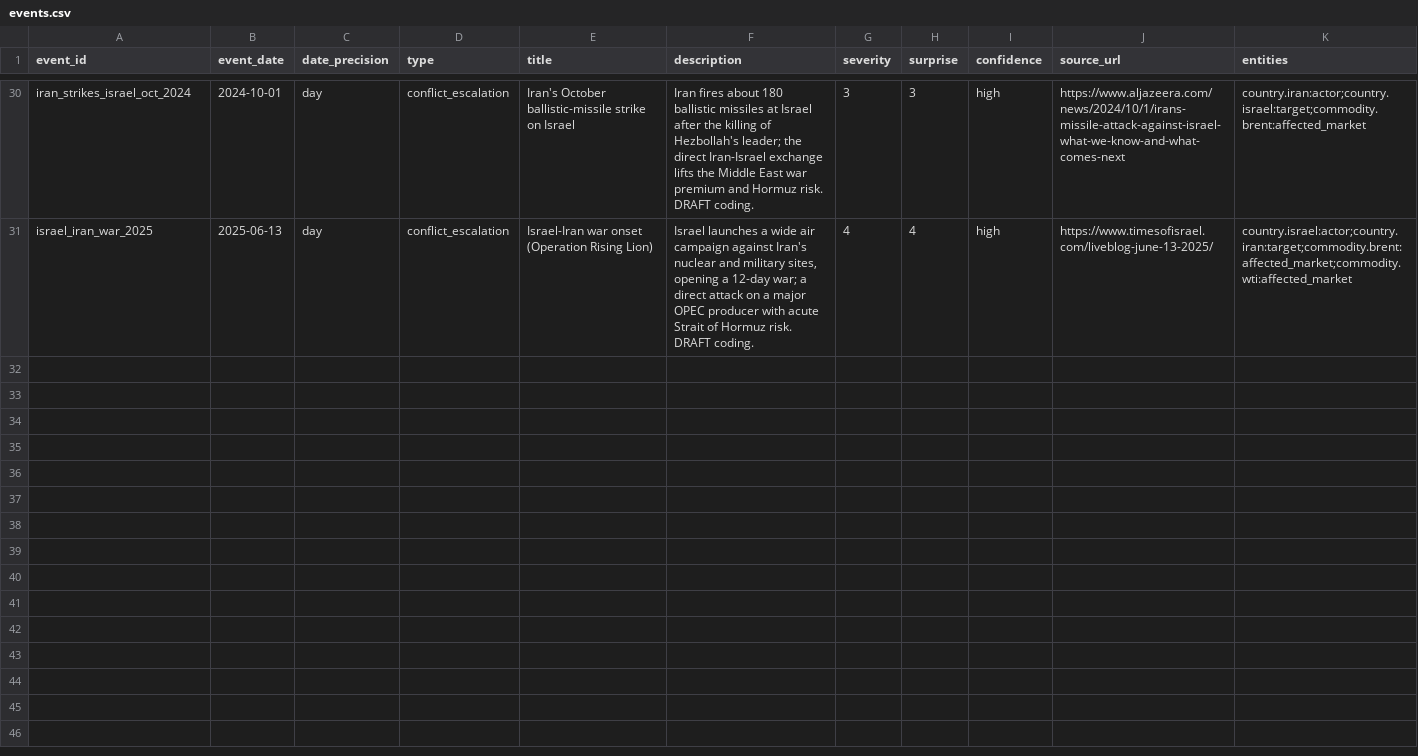
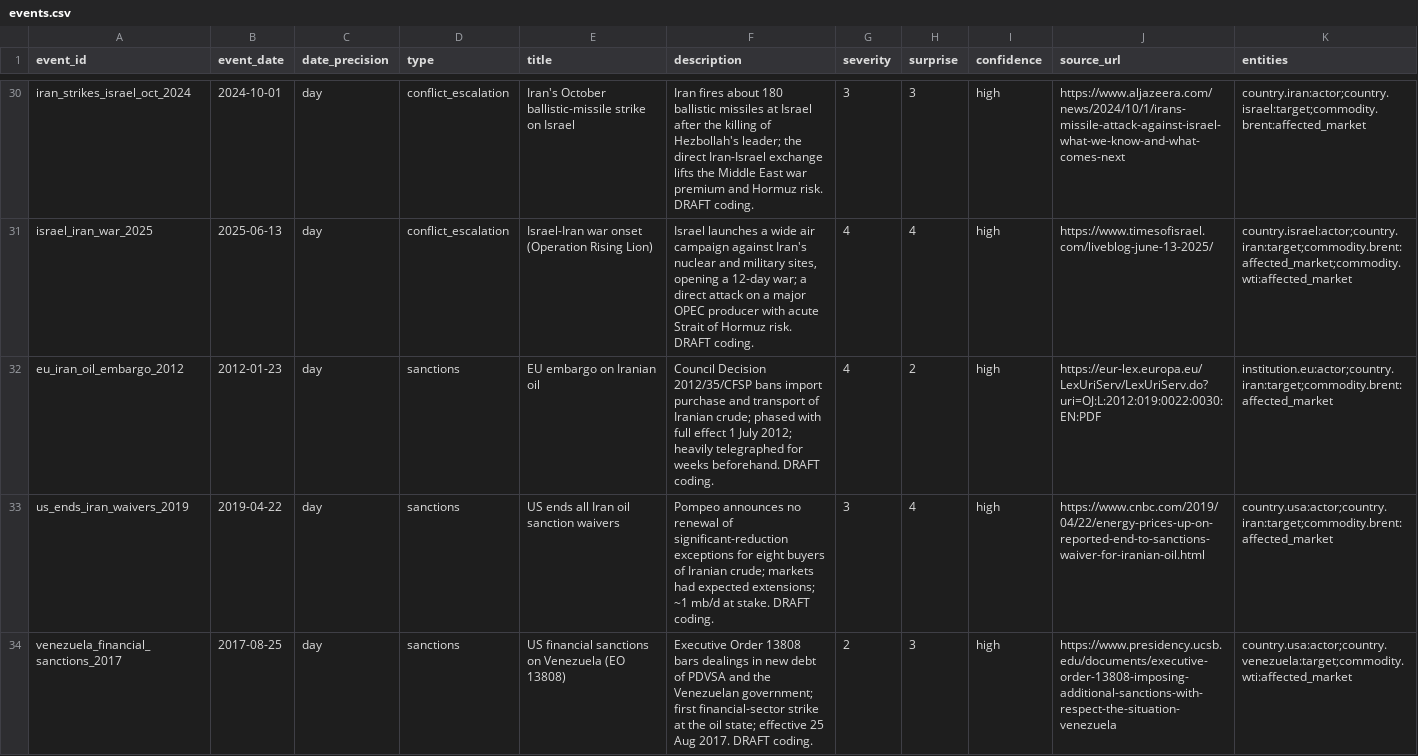
Before and after one commit to josephdelany/ripple-engine, a CSV file: data/events.csv, drawn as a sheet; only a part is shown, gaps mark what is left out; the diff covers the shown part only; the diff names each change by its address in the sheet, - before the commit and + after, or states it on an @@ line.

```diff
--- a/data/events.csv
+++ b/data/events.csv
+row 32: eu_iran_oil_embargo_2012 | 2012-01-23 | day | sanctions | EU embargo on Iranian oil | Council Decision 2012/35/CFSP bans import purchase and transport of Iranian crude; phased with full effect 1 July 2012; heavily telegraphed for weeks beforehand. DRAFT coding. | 4 | 2 | high | https://eur-lex.europa.eu/LexUriServ/LexUriServ.do?uri=OJ:L:2012:019:0022:0030:EN:PDF | institution.eu:actor;country.iran:target;commodity.brent:affected_market
+row 33: us_ends_iran_waivers_2019 | 2019-04-22 | day | sanctions | US ends all Iran oil sanction waivers | Pompeo announces no renewal of significant-reduction exceptions for eight buyers of Iranian crude; markets had expected extensions; ~1 mb/d at stake. DRAFT coding. | 3 | 4 | high | https://www.cnbc.com/2019/04/22/energy-prices-up-on-reported-end-to-sanctions-waiver-for-iranian-oil.html | country.usa:actor;country.iran:target;commodity.brent:affected_market
+row 34: venezuela_financial_sanctions_2017 | 2017-08-25 | day | sanctions | US financial sanctions on Venezuela (EO 13808) | Executive Order 13808 bars dealings in new debt of PDVSA and the Venezuelan government; first financial-sector strike at the oil state; effective 25 Aug 2017. DRAFT coding. | 2 | 3 | high | https://www.presidency.ucsb.edu/documents/executive-order-13808-imposing-additional-sanctions-with-respect-the-situation-venezuela | country.usa:actor;country.venezuela:target;commodity.wti:affected_market
```
Also changed, not shown: 9 added rows elsewhere in this file, data/candidate_review.csv.
